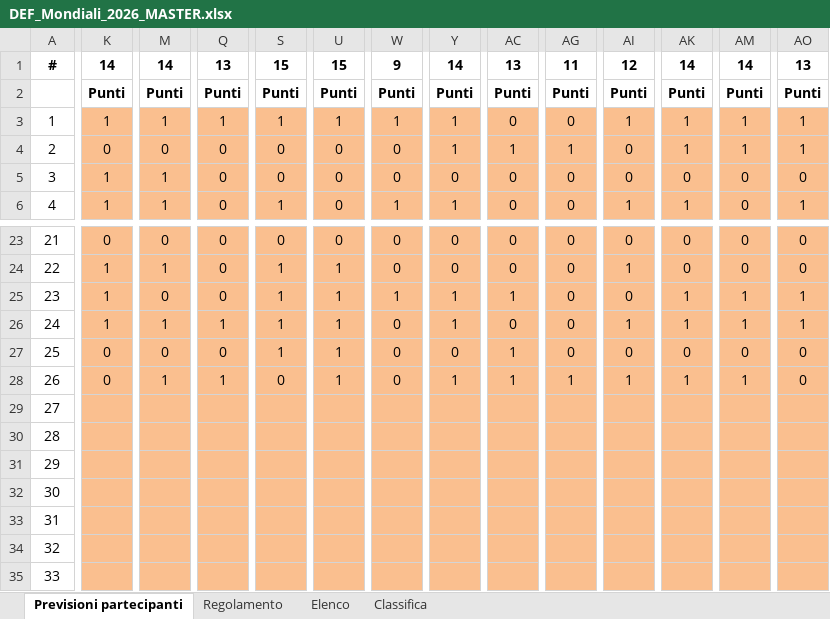
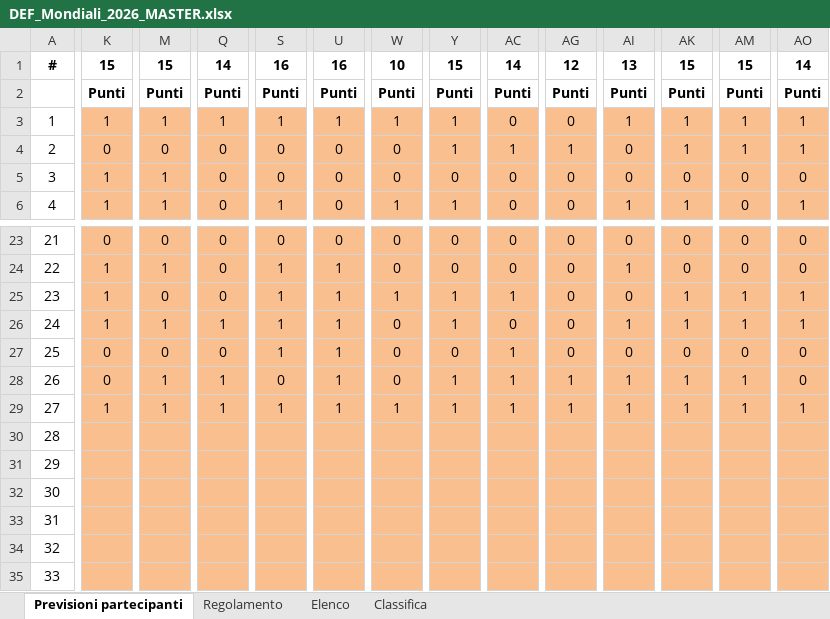
Before and after one commit to neker97/mondialito-izi, an Excel workbook: html-files/DEF_Mondiali_2026_MASTER.xlsx, sheet Previsioni partecipanti, drawn as a sheet; only a part is shown, gaps mark what is left out; values as stored, in another font and other column widths than the file's, no borders; the diff covers the shown part only; the diff names each change by its address in the sheet, - before the commit and + after, or states it on an @@ line.

Commit message:
📊 Auto-sync XLSX from Google Drive

```diff
--- a/html-files/DEF_Mondiali_2026_MASTER.xlsx (sheet Previsioni partecipanti)
+++ b/html-files/DEF_Mondiali_2026_MASTER.xlsx (sheet Previsioni partecipanti)
-K1: 14
+K1: 15
-M1: 14
+M1: 15
-Q1: 13
+Q1: 14
-S1: 15
+S1: 16
-U1: 15
+U1: 16
-W1: 9
+W1: 10
-Y1: 14
+Y1: 15
-AC1: 13
+AC1: 14
-AG1: 11
+AG1: 12
-AI1: 12
+AI1: 13
-AK1: 14
+AK1: 15
-AM1: 14
+AM1: 15
-AO1: 13
+AO1: 14
-K29: (empty)
+K29: 1
-M29: (empty)
+M29: 1
-Q29: (empty)
+Q29: 1
-S29: (empty)
+S29: 1
-U29: (empty)
+U29: 1
-W29: (empty)
+W29: 1
-Y29: (empty)
+Y29: 1
-AC29: (empty)
+AC29: 1
-AG29: (empty)
+AG29: 1
-AI29: (empty)
+AI29: 1
-AK29: (empty)
+AK29: 1
-AM29: (empty)
+AM29: 1
-AO29: (empty)
+AO29: 1
```
Also changed, not shown: 12 edited cells elsewhere in this sheet, sheet Classifica, sheet Elenco.
